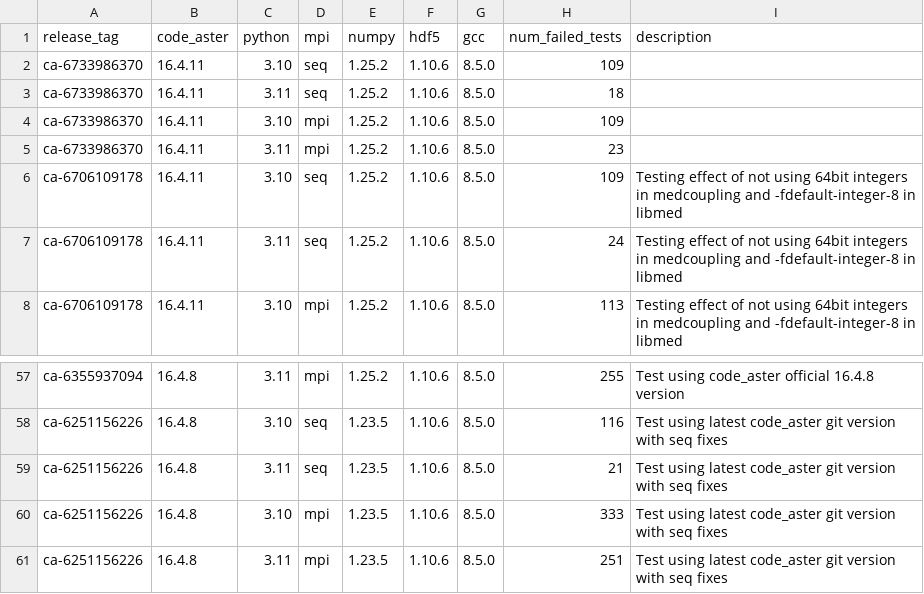
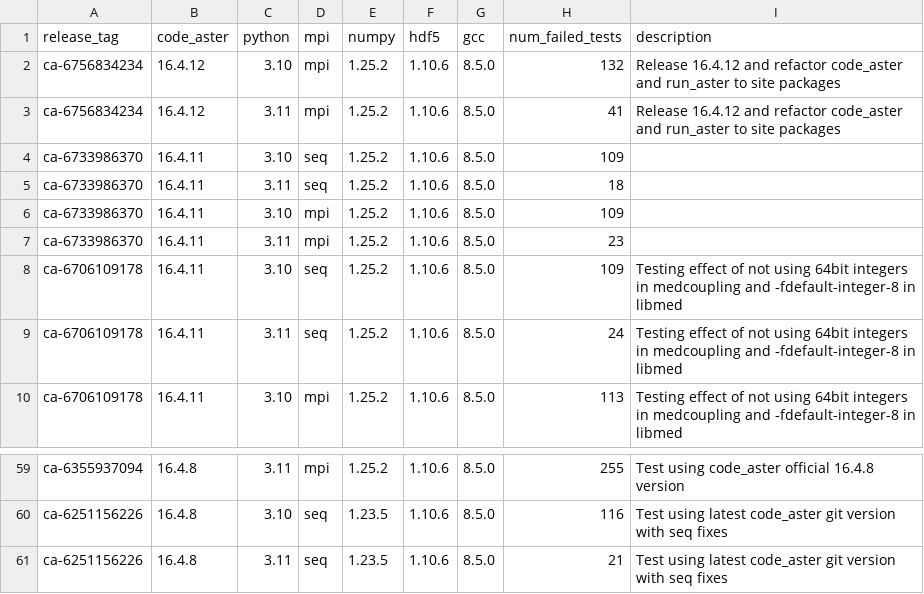
Before and after one commit to Krande/condapackaging, a CSV file: src/code_aster/.tests/report.csv, drawn as a sheet; only a part is shown, gaps mark what is left out.

```diff
--- a/src/code_aster/.tests/report.csv
+++ b/src/code_aster/.tests/report.csv
@@ -1,2 +1,4 @@
 release_tag,code_aster,python,mpi,numpy,hdf5,gcc,num_failed_tests,description
+ca-6756834234,16.4.12,3.10,mpi,1.25.2,1.10.6,8.5.0,132,Release 16.4.12 and refactor code_aster and run_aster to site packages
+ca-6756834234,16.4.12,3.11,mpi,1.25.2,1.10.6,8.5.0,41,Release 16.4.12 and refactor code_aster and run_aster to site packages
 ca-6733986370,16.4.11,3.10,seq,1.25.2,1.10.6,8.5.0,109,
@@ -59,3 +61 @@ ca-6251156226,16.4.8,3.10,seq,1.23.5,1.10.6,8.5.0,116,Test using latest code_ast
 ca-6251156226,16.4.8,3.11,seq,1.23.5,1.10.6,8.5.0,21,Test using latest code_aster git version with seq fixes
-ca-6251156226,16.4.8,3.10,mpi,1.23.5,1.10.6,8.5.0,333,Test using latest code_aster git version with seq fixes
-ca-6251156226,16.4.8,3.11,mpi,1.23.5,1.10.6,8.5.0,251,Test using latest code_aster git version with seq fixes
```
Also changed, not shown: 7 other files.
